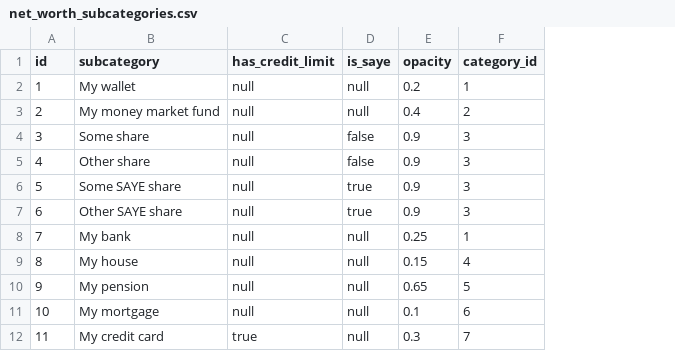
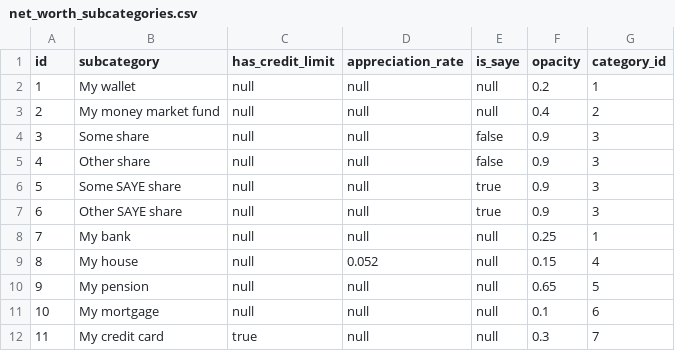
Before and after one commit to felamaslen/budget, a CSV file: resources/stage-data/net_worth_subcategories.csv, drawn as a sheet; the diff names each change by its address in the sheet, - before the commit and + after, or states it on an @@ line.

Commit message:
feat: non-home illiquid (ap|de)preciating assets
    * feat: illiquid asset net worth form options
    * refactor: renamed mortgage to loan in form field
    * feat: updated balance graph to show illiquid equity instead of home equity
    * refactor: updated client to support new loan/appreciation prop instead of mortgage/constant prop
    * feat: store appreciation rate as percentage, with -100% floor
    * feat: appreciation rate in API schema and renamed mortgage to loan
    * chore: updated stage data
    * feat: migration for appreciation rate and to rename mortgage to loan
    * feat: removed button focus state

```diff
--- a/resources/stage-data/net_worth_subcategories.csv
+++ b/resources/stage-data/net_worth_subcategories.csv
+column D (appreciation_rate), rows 2-12: null | null | null | null | null | null | null | 0.052 | null | null | null
```
Also changed, not shown: 47 other files.
